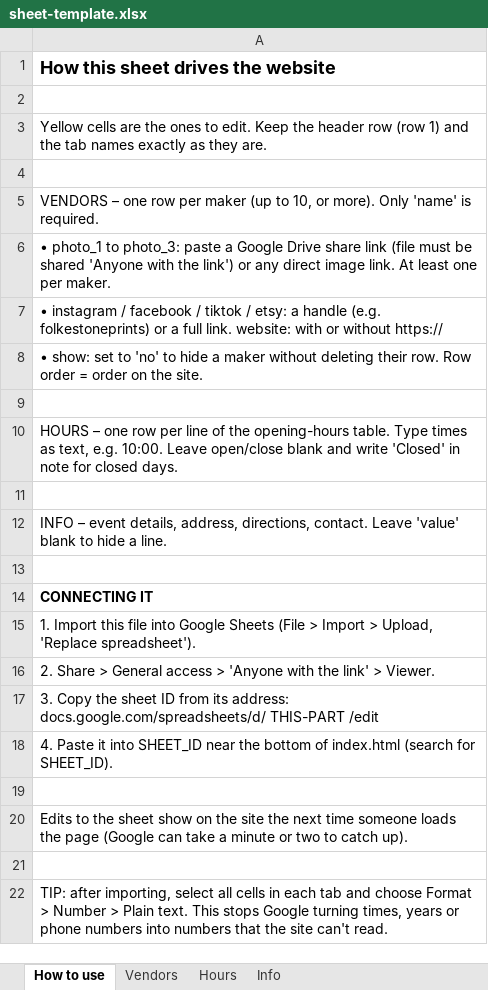
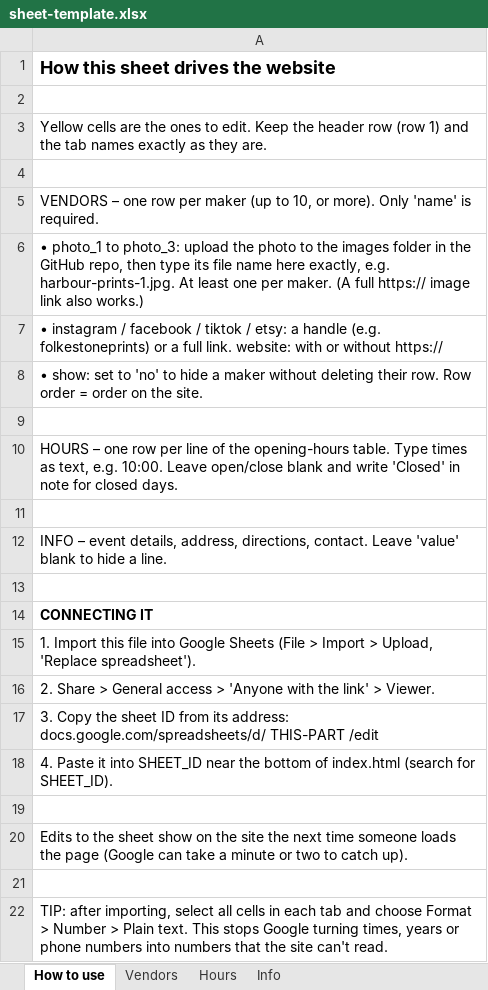
Before and after one commit to tinysmallcat/tistheseason, an Excel workbook: sheet-template.xlsx, sheet How to use, drawn as a sheet; values as stored, in another font and other column widths than the file's, no borders; the diff names each change by its address in the sheet, - before the commit and + after, or states it on an @@ line.

```diff
--- a/sheet-template.xlsx (sheet How to use)
+++ b/sheet-template.xlsx (sheet How to use)
-A6: …to photo_3: paste a Google Drive share link (file must be shared 'Anyone with the link') or any direct image link. At least one per maker.
+A6: …to photo_3: upload the photo to the images folder in the GitHub repo, then type its file name here exactly, e.g. harbour-prints-1.jpg. At least one per maker. (A full https:// image link also works.)
```
Also changed, not shown: sheet Vendors, 3 other files.
